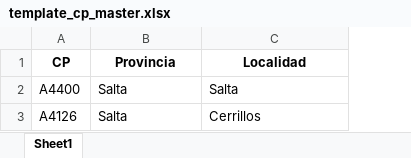
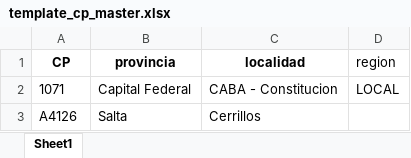
Before and after one commit to fede3793-a11y/andrenairenvio, an Excel workbook: template_cp_master.xlsx, sheet Sheet1, drawn as a sheet; values as stored, in another font and other column widths than the file's, no borders; removed rows and columns are numbered as before the commit, all else as after; the diff names each change by its address in the sheet, - before the commit and + after, or states it on an @@ line.

```diff
--- a/template_cp_master.xlsx (sheet Sheet1)
+++ b/template_cp_master.xlsx (sheet Sheet1)
+column D (region), empty
-B1: Provincia
+B1: provincia
-C1: Localidad
+C1: localidad
-row 2: A4400 | Salta | Salta
+row 2: 1071 | Capital Federal | CABA - Constitucion | LOCAL
```
Also changed, not shown: 7 other files.
